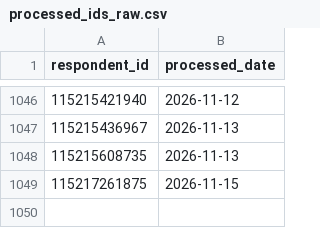
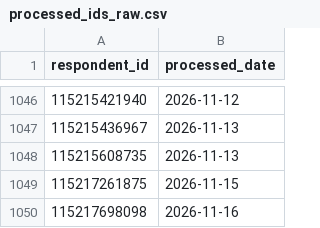
Before and after one commit to NidaAzizMirza/BCFeedback_dashboard, a CSV file: data/processed_ids_raw.csv, drawn as a sheet; only a part is shown, gaps mark what is left out.

```diff
--- a/data/processed_ids_raw.csv
+++ b/data/processed_ids_raw.csv
@@ -1049 +1049,2 @@ respondent_id,processed_date
 115217261875,2026-11-15
+115217698098,2026-11-16
```
Also changed, not shown: 2 other files.
